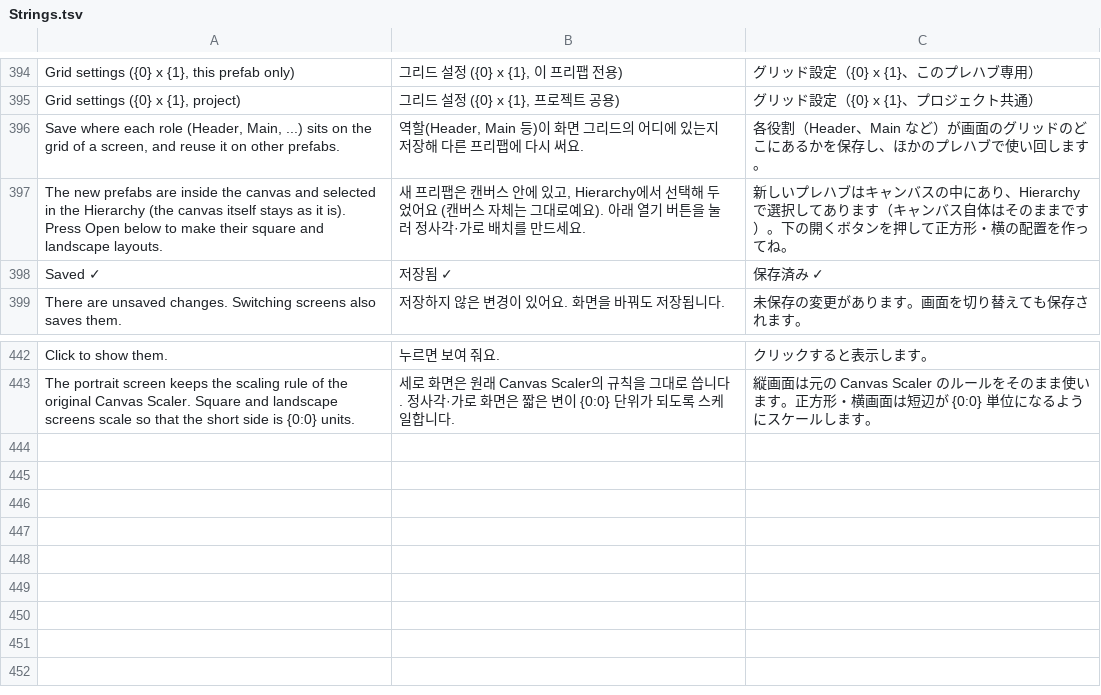
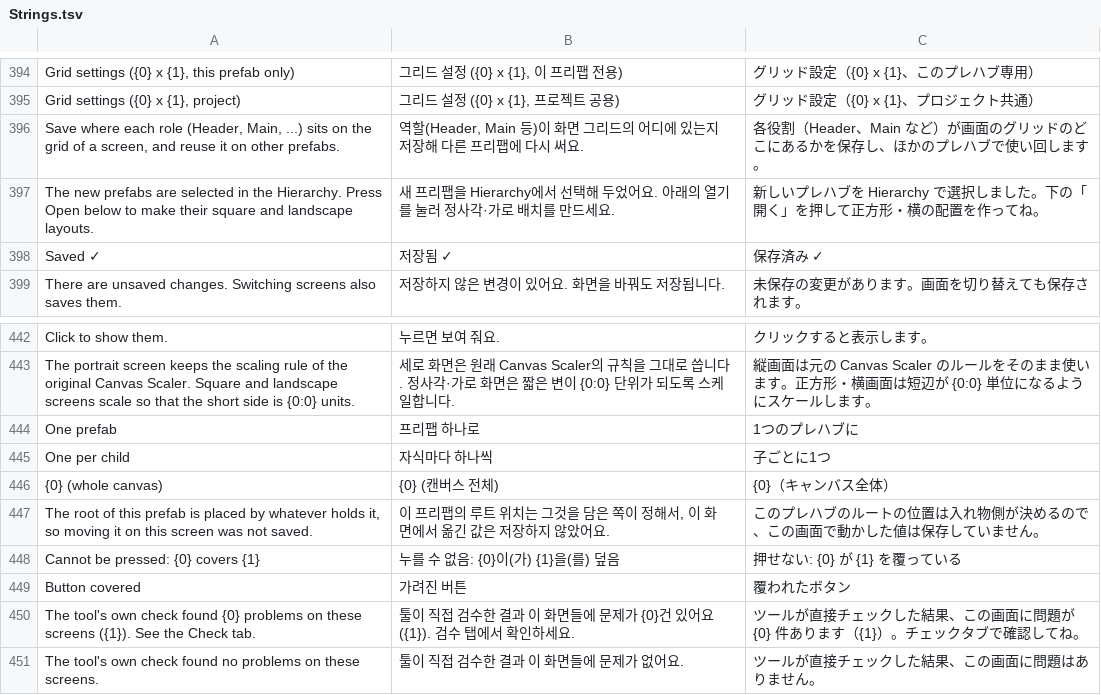
Before and after one commit to RaccoonCoder7/FlexibleUITool, a TSV file: Editor/Localization/Strings.tsv, drawn as a sheet; only a part is shown, gaps mark what is left out; removed rows and columns are numbered as before the commit, all else as after; the diff names each change by its address in the sheet, - before the commit and + after, or states it on an @@ line.

Commit message:
1.0.10: scene conversion per screen, covered buttons, tool check after AI
- Scene conversion picks the unit per canvas: a canvas that is one screen of parts becomes one prefab, a canvas of full-screen pages gets one prefab per page. The list can change it per canvas.
- Moving a prefab root on a non-portrait screen no longer overwrites its portrait values.
- New check BLOCKED_INPUT: a picture or text over the middle of a button takes the press. It stays visible on square and landscape.
- After the AI finishes, the tool checks the screens itself and shows the result.
- Move them together: place by typing cells, labels outside a button count toward the group size.
- The Prefab Mode canvas rule is applied only when it changes, not on every Scene view repaint.

```diff
--- a/Editor/Localization/Strings.tsv
+++ b/Editor/Localization/Strings.tsv
-row 397: The new prefabs are inside the canvas and selected in the Hierarchy (the canvas itself stays as it is). Press Open below to make their square and landscape layouts. | 새 프리팹은 캔버스 안에 있고, Hierarchy에서 선택해 두었어요 (캔버스 자체는 그대로예요). 아래 열기 버튼을 눌러 정사각·가로 배치를 만드세요. | 新しいプレハブはキャンバスの中にあり、Hierarchy で選択してあります（キャンバス自体はそのままです）。下の開くボタンを押して正方形・横の配置を作ってね。
+row 397: The new prefabs are selected in the Hierarchy. Press Open below to make their square and landscape layouts. | 새 프리팹을 Hierarchy에서 선택해 두었어요. 아래의 열기를 눌러 정사각·가로 배치를 만드세요. | 新しいプレハブを Hierarchy で選択しました。下の「開く」を押して正方形・横の配置を作ってね。
+row 444: One prefab | 프리팹 하나로 | 1つのプレハブに
+row 445: One per child | 자식마다 하나씩 | 子ごとに1つ
+row 446: {0} (whole canvas) | {0} (캔버스 전체) | {0}（キャンバス全体）
+row 447: The root of this prefab is placed by whatever holds it, so moving it on this screen was not saved. | 이 프리팹의 루트 위치는 그것을 담은 쪽이 정해서, 이 화면에서 옮긴 값은 저장하지 않았어요. | このプレハブのルートの位置は入れ物側が決めるので、この画面で動かした値は保存していません。
+row 448: Cannot be pressed: {0} covers {1} | 누를 수 없음: {0}이(가) {1}을(를) 덮음 | 押せない: {0} が {1} を覆っている
+row 449: Button covered | 가려진 버튼 | 覆われたボタン
+row 450: The tool's own check found {0} problems on these screens ({1}). See the Check tab. | 툴이 직접 검수한 결과 이 화면들에 문제가 {0}건 있어요 ({1}). 검수 탭에서 확인하세요. | ツールが直接チェックした結果、この画面に問題が {0} 件あります（{1}）。チェックタブで確認してね。
+row 451: The tool's own check found no problems on these screens. | 툴이 직접 검수한 결과 이 화면들에 문제가 없어요. | ツールが直接チェックした結果、この画面に問題はありません。
```
Also changed, not shown: 14 other files.
